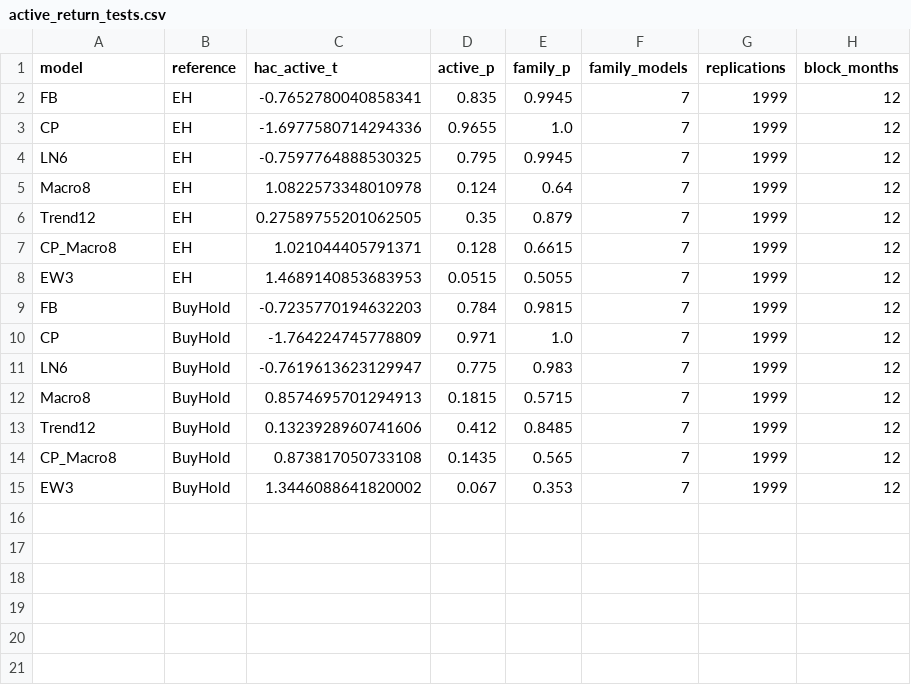
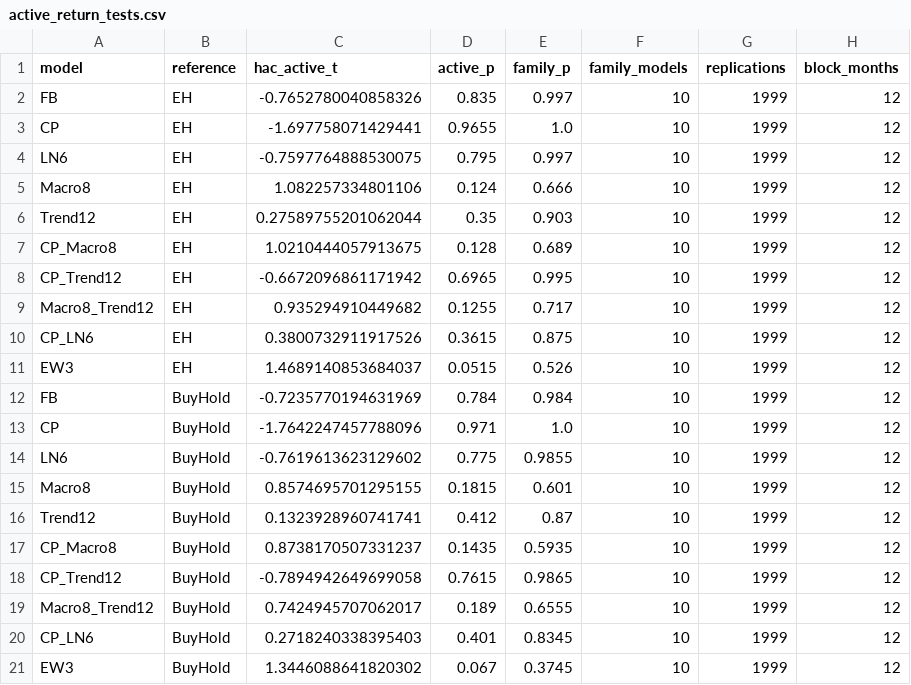
Before and after one commit to John15380/fixed-income-securites, a CSV file: results/active_return_tests.csv, drawn as a sheet.

```diff
--- a/results/active_return_tests.csv
+++ b/results/active_return_tests.csv
@@ -1,15 +1,21 @@
 model,reference,hac_active_t,active_p,family_p,family_models,replications,block_months
-FB,EH,-0.7652780040858341,0.835,0.9945,7,1999,12
-CP,EH,-1.6977580714294336,0.9655,1.0,7,1999,12
-LN6,EH,-0.7597764888530325,0.795,0.9945,7,1999,12
-Macro8,EH,1.0822573348010978,0.124,0.64,7,1999,12
-Trend12,EH,0.27589755201062505,0.35,0.879,7,1999,12
-CP_Macro8,EH,1.021044405791371,0.128,0.6615,7,1999,12
-EW3,EH,1.4689140853683953,0.0515,0.5055,7,1999,12
-FB,BuyHold,-0.7235770194632203,0.784,0.9815,7,1999,12
-CP,BuyHold,-1.764224745778809,0.971,1.0,7,1999,12
-LN6,BuyHold,-0.7619613623129947,0.775,0.983,7,1999,12
-Macro8,BuyHold,0.8574695701294913,0.1815,0.5715,7,1999,12
-Trend12,BuyHold,0.1323928960741606,0.412,0.8485,7,1999,12
-CP_Macro8,BuyHold,0.873817050733108,0.1435,0.565,7,1999,12
-EW3,BuyHold,1.3446088641820002,0.067,0.353,7,1999,12
+FB,EH,-0.7652780040858326,0.835,0.997,10,1999,12
+CP,EH,-1.697758071429441,0.9655,1.0,10,1999,12
+LN6,EH,-0.7597764888530075,0.795,0.997,10,1999,12
+Macro8,EH,1.082257334801106,0.124,0.666,10,1999,12
+Trend12,EH,0.27589755201062044,0.35,0.903,10,1999,12
+CP_Macro8,EH,1.0210444057913675,0.128,0.689,10,1999,12
+CP_Trend12,EH,-0.6672096861171942,0.6965,0.995,10,1999,12
+Macro8_Trend12,EH,0.935294910449682,0.1255,0.717,10,1999,12
+CP_LN6,EH,0.3800732911917526,0.3615,0.875,10,1999,12
+EW3,EH,1.4689140853684037,0.0515,0.526,10,1999,12
+FB,BuyHold,-0.7235770194631969,0.784,0.984,10,1999,12
+CP,BuyHold,-1.7642247457788096,0.971,1.0,10,1999,12
+LN6,BuyHold,-0.7619613623129602,0.775,0.9855,10,1999,12
+Macro8,BuyHold,0.8574695701295155,0.1815,0.601,10,1999,12
+Trend12,BuyHold,0.1323928960741741,0.412,0.87,10,1999,12
+CP_Macro8,BuyHold,0.8738170507331237,0.1435,0.5935,10,1999,12
+CP_Trend12,BuyHold,-0.7894942649699058,0.7615,0.9865,10,1999,12
+Macro8_Trend12,BuyHold,0.7424945707062017,0.189,0.6555,10,1999,12
+CP_LN6,BuyHold,0.2718240338395403,0.401,0.8345,10,1999,12
+EW3,BuyHold,1.3446088641820302,0.067,0.3745,10,1999,12
```
Also changed, not shown: results/annual_utility.csv, results/in_sample.csv, 28 other files.
